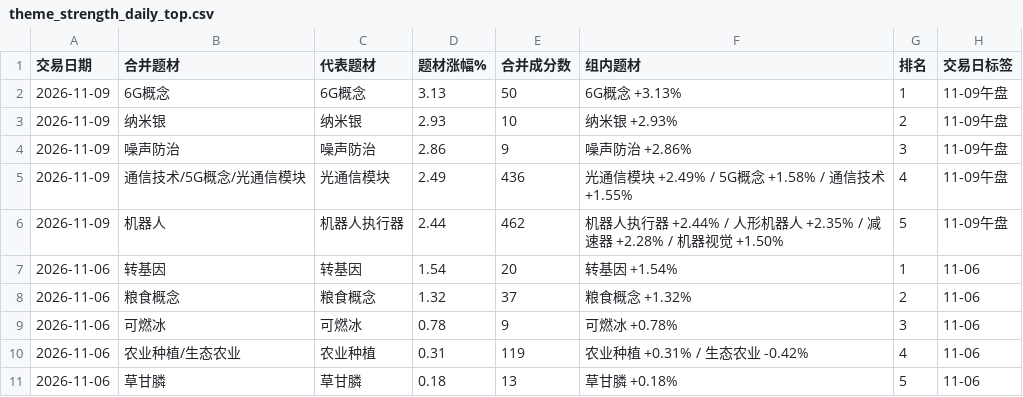
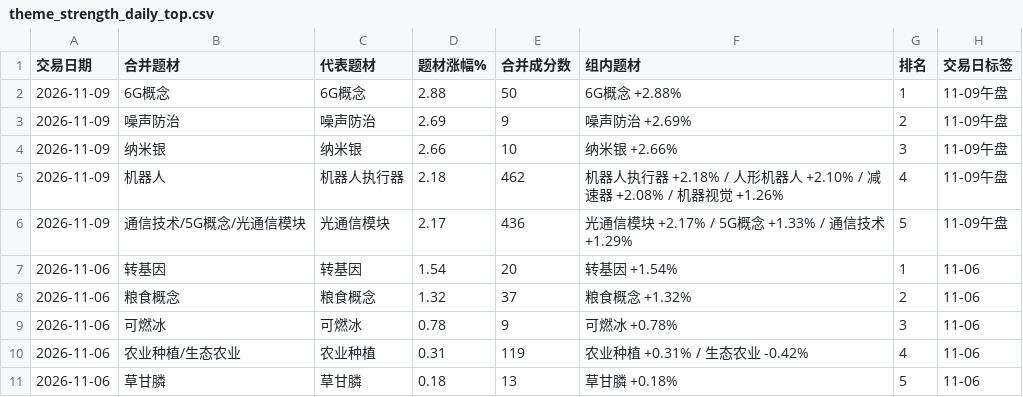
Before and after one commit to nancybhc/a-share-blast-lab, a CSV file: data/full_market/theme_strength_daily_top.csv, drawn as a sheet; only a part is shown.

```diff
--- a/data/full_market/theme_strength_daily_top.csv
+++ b/data/full_market/theme_strength_daily_top.csv
@@ -1,7 +1,7 @@
 交易日期,合并题材,代表题材,题材涨幅%,合并成分数,组内题材,排名,交易日标签
-2026-11-09,6G概念,6G概念,3.13,50,6G概念 +3.13%,1,11-09午盘
-2026-11-09,纳米银,纳米银,2.93,10,纳米银 +2.93%,2,11-09午盘
-2026-11-09,噪声防治,噪声防治,2.86,9,噪声防治 +2.86%,3,11-09午盘
-2026-11-09,通信技术/5G概念/光通信模块,光通信模块,2.49,436,光通信模块 +2.49% / 5G概念 +1.58% / 通信技术 +1.55%,4,11-09午盘
-2026-11-09,机器人,机器人执行器,2.44,462,机器人执行器 +2.44% / 人形机器人 +2.35% / 减速器 +2.28% / 机器视觉 +1.50%,5,11-09午盘
+2026-11-09,6G概念,6G概念,2.88,50,6G概念 +2.88%,1,11-09午盘
+2026-11-09,噪声防治,噪声防治,2.69,9,噪声防治 +2.69%,2,11-09午盘
+2026-11-09,纳米银,纳米银,2.66,10,纳米银 +2.66%,3,11-09午盘
+2026-11-09,机器人,机器人执行器,2.18,462,机器人执行器 +2.18% / 人形机器人 +2.10% / 减速器 +2.08% / 机器视觉 +1.26%,4,11-09午盘
+2026-11-09,通信技术/5G概念/光通信模块,光通信模块,2.17,436,光通信模块 +2.17% / 5G概念 +1.33% / 通信技术 +1.29%,5,11-09午盘
 2026-11-06,转基因,转基因,1.54,20,转基因 +1.54%,1,11-06
```
Also changed, not shown: data/full_market/full_market_intraday_summary_2026-11-09.csv, data/full_market/theme_strength_daily_detail.csv, 3 other files.
